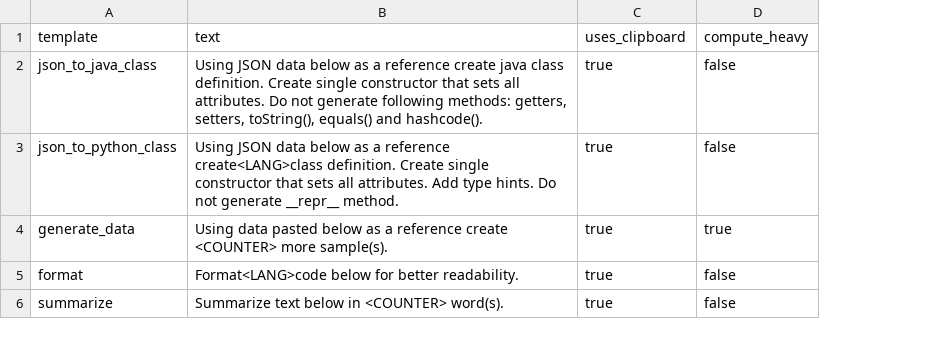
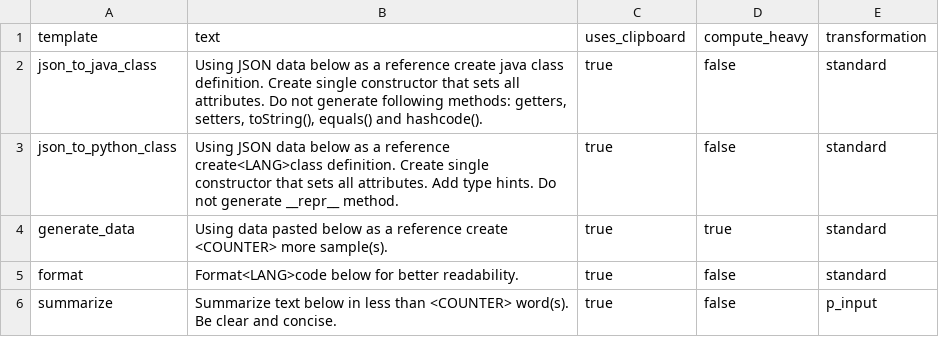
Before and after one commit to Dawid-Arcinski/Prompt-Assistant, a CSV file: src/data/prompts.csv, drawn as a sheet; the diff names each change by its address in the sheet, - before the commit and + after, or states it on an @@ line.

Commit message:
Added transformation column to prompt data file. Moved logic for reading prompt data to dedicated module. Added aliases for params.

```diff
--- a/src/data/prompts.csv
+++ b/src/data/prompts.csv
+column E (transformation), rows 2-6: standard | standard | standard | standard | p_input
-B6 (text): …below in <COUNTER> word(s).
+B6 (text): …below in less than <COUNTER> word(s). Be clear and concise.
```
Also changed, not shown: 2 other files.
